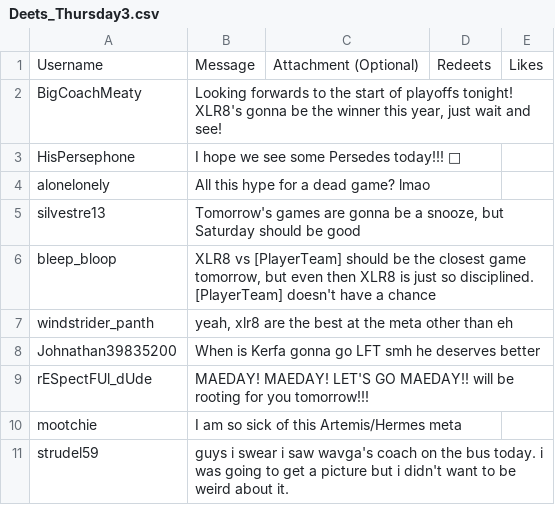
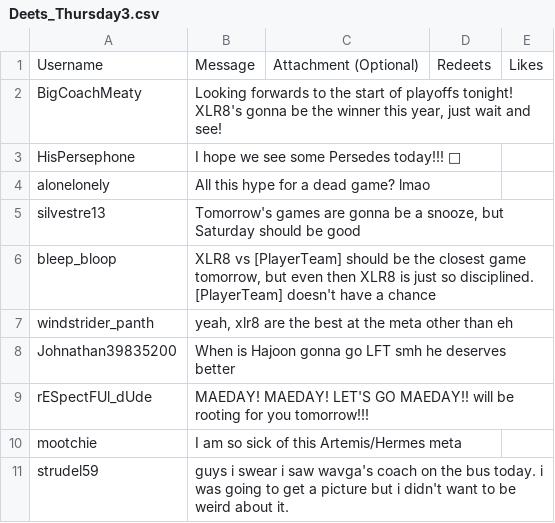
Before and after one commit to DragonTamer13/Esports-Visual-Novel, a CSV file: Esports Visual Novel/Assets/StreamingAssets/Deets_Thursday3.csv, drawn as a sheet; the diff names each change by its address in the sheet, - before the commit and + after, or states it on an @@ line.

```diff
--- a/Esports Visual Novel/Assets/StreamingAssets/Deets_Thursday3.csv
+++ b/Esports Visual Novel/Assets/StreamingAssets/Deets_Thursday3.csv
-B8: When is Kerfa gonna go…
+B8: When is Hajoon gonna go…
```
Also changed, not shown: Esports Visual Novel/Assets/StreamingAssets/Deets_Wednesday2.csv, 4 other files.
